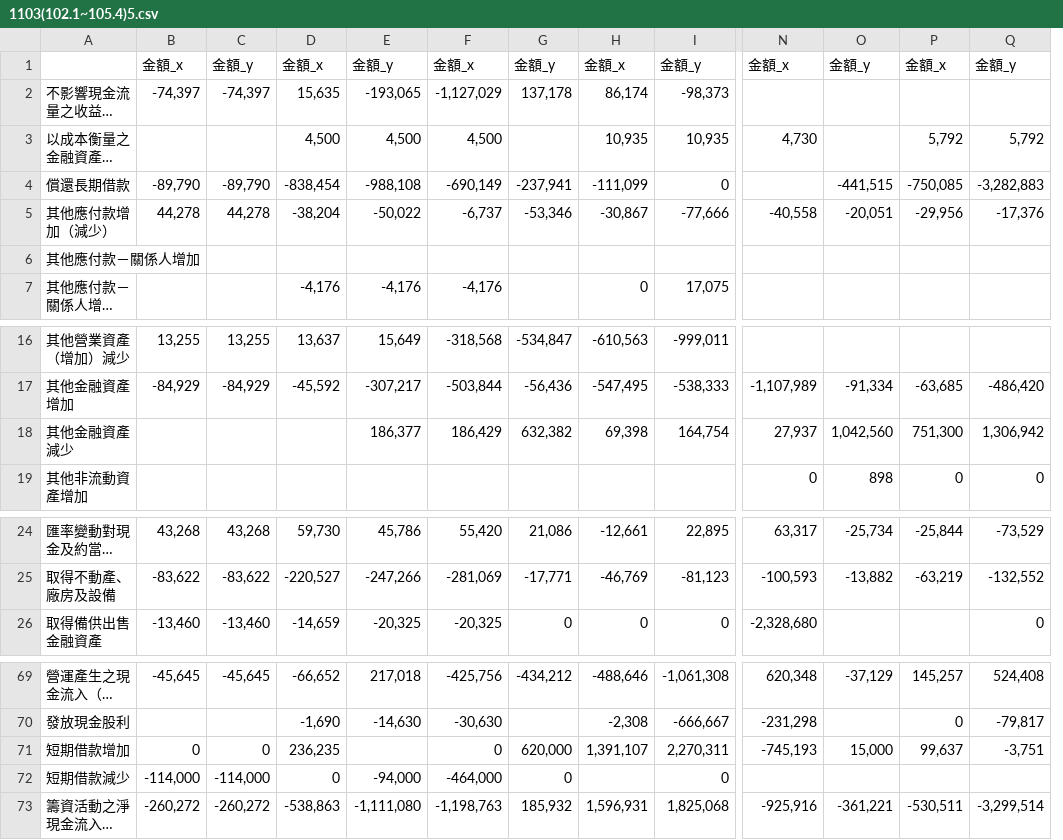
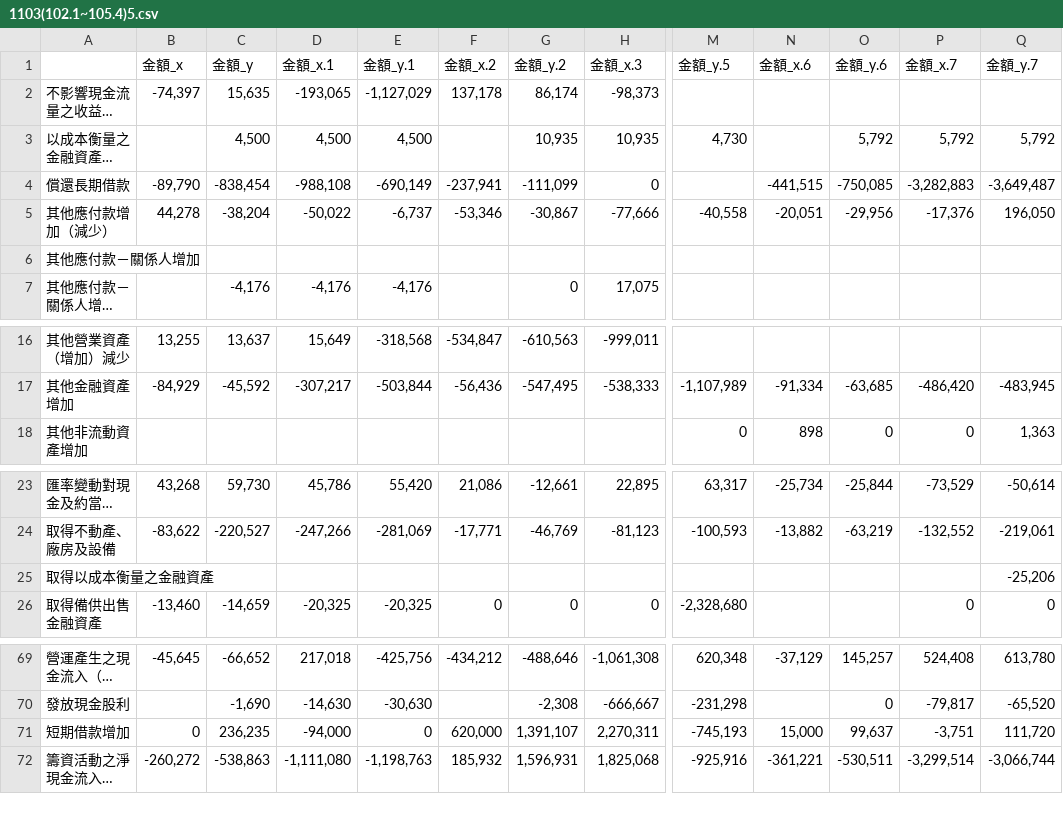
Before and after one commit to AbelNTU/Computation-Final-Project, a CSV file: 水泥/1103/1103(102.1~105.4)5.csv, drawn as a sheet; only a part is shown, gaps mark what is left out; long unchanged cells end in …; removed rows and columns are numbered as before the commit, all else as after; rows hold the shown columns only; the diff names each change by its address in the sheet, - before the commit and + after, or states it on an @@ line.

```diff
--- a/水泥/1103/1103(102.1~105.4)5.csv
+++ b/水泥/1103/1103(102.1~105.4)5.csv
-column C, rows 2-5: -74,397 |  | -89,790 | 44,278; rows 16-17: 13,255 | -84,929; rows 24-26: 43,268 | -83,622 | -13,460; rows 69-71: -45,645 |  | 0; row 73: -260,272
+column Q, rows 3-5: 5,792 | -3,649,487 | 196,050; rows 17-18: -483,945 | 1,363; rows 23-24: -50,614 | -219,061; row 26: 0; rows 69-72: 613,780 | -65,520 | 111,720 | -3,066,744
-row 1:  | 金額_x | 金額_y | 金額_x | 金額_y | 金額_x | 金額_y | 金額_x | 金額_y | 金額_x | 金額_y | 金額_x | 金額_y
+row 1:  | 金額_x | 金額_y | 金額_x.1 | 金額_y.1 | 金額_x.2 | 金額_y.2 | 金額_x.3 | 金額_y.5 | 金額_x.6 | 金額_y.6 | 金額_x.7 | 金額_y.7
-row 18: 其他金融資產減少 |  |  |  | 186,377 | 186,429 | 632,382 | 69,398 | 164,754 | 27,937 | 1,042,560 | 751,300 | 1,306,942
+row 25: 取得以成本衡量之金融資產 |  |  |  |  |  |  |  |  |  |  |  | -25,206
-D71: (empty)
+D71: -94,000
-row 72: 短期借款減少 | -114,000 | -114,000 | 0 | -94,000 | -464,000 | 0 |  | 0
```
Also changed, not shown: 水泥/1102/1102(102.1~105.4)4.csv, 水泥/1102/1102(102.1~105.4)5.csv, 22 other files.
